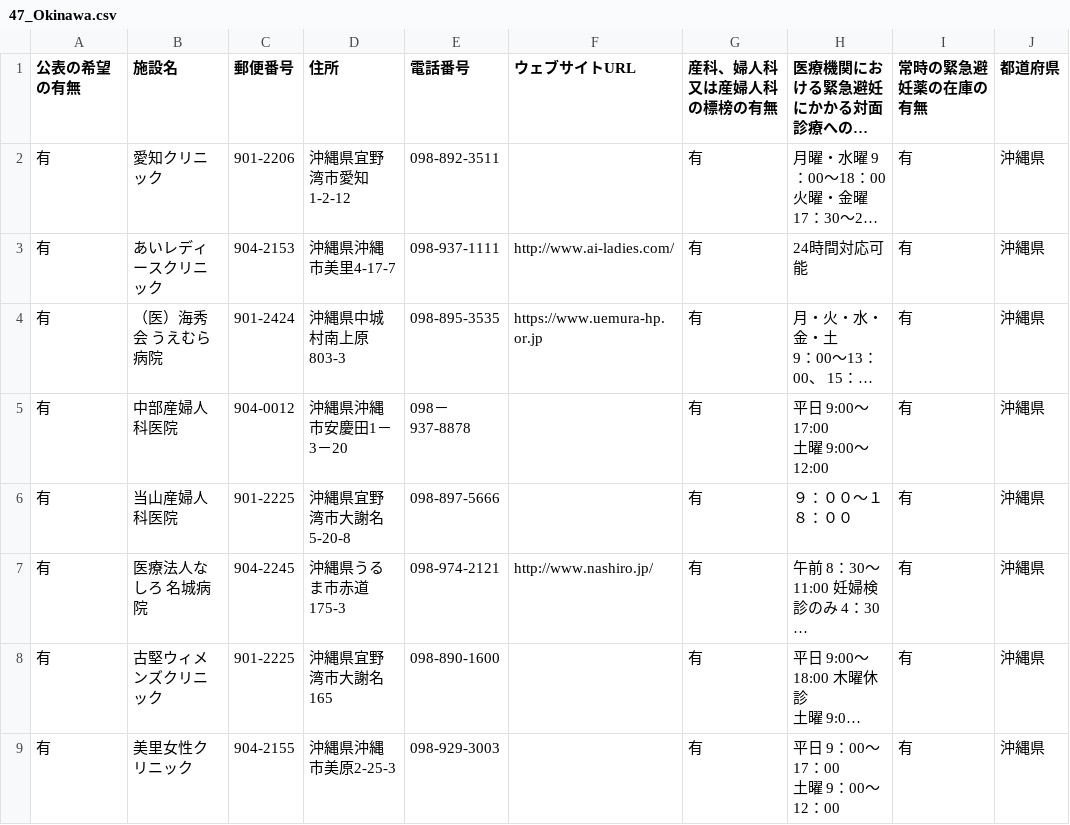
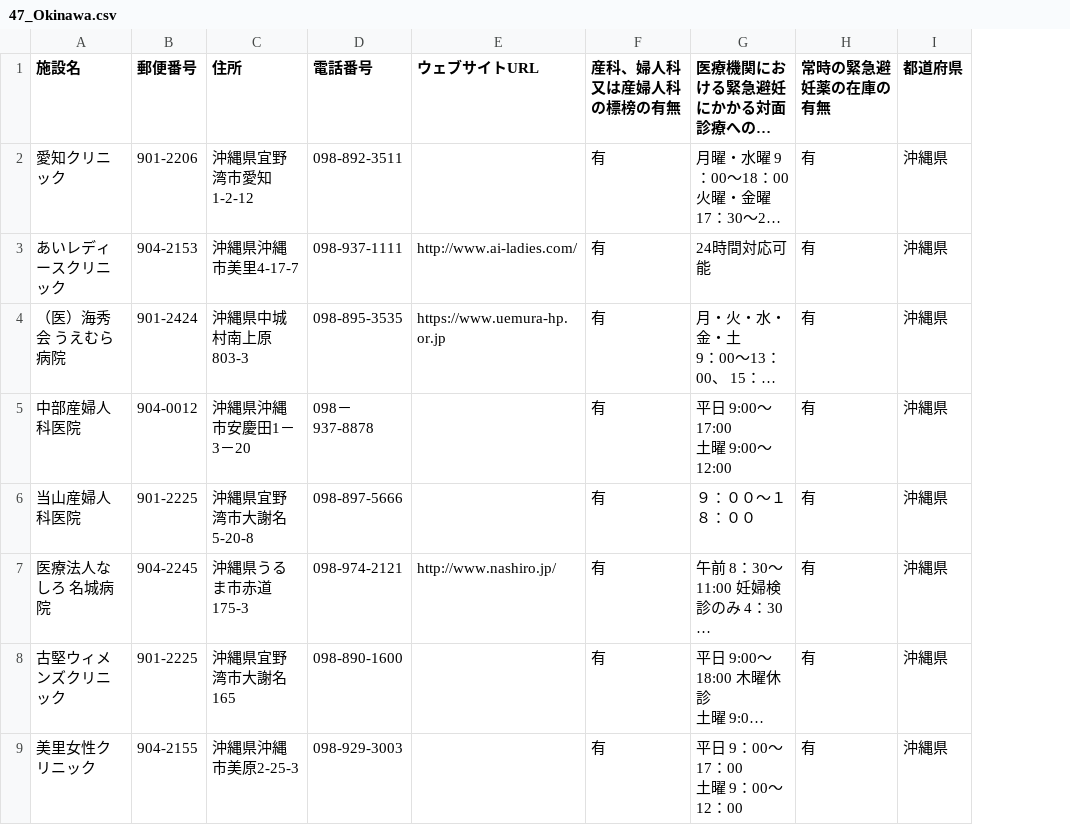
Before and after one commit to kaizumaki/opendata-pdf-to-csv, a CSV file: output_files/47_Okinawa.csv, drawn as a sheet; only a part is shown; long unchanged cells end in …; the diff names each change by its address in the sheet, - before the commit and + after, or states it on an @@ line.

```diff
--- a/output_files/47_Okinawa.csv
+++ b/output_files/47_Okinawa.csv
-column A (公表の希望の有無), rows 2-9: all 有
```
Also changed, not shown: output_files/22_Shizuoka.csv, 1 other file.
